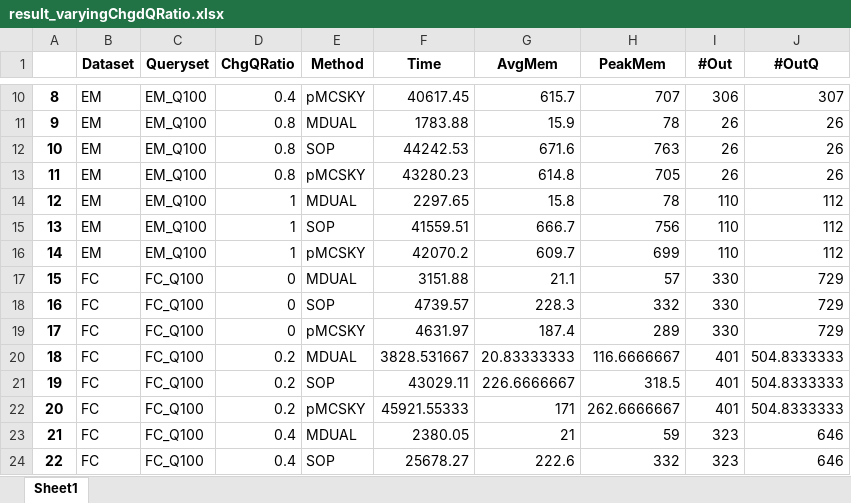
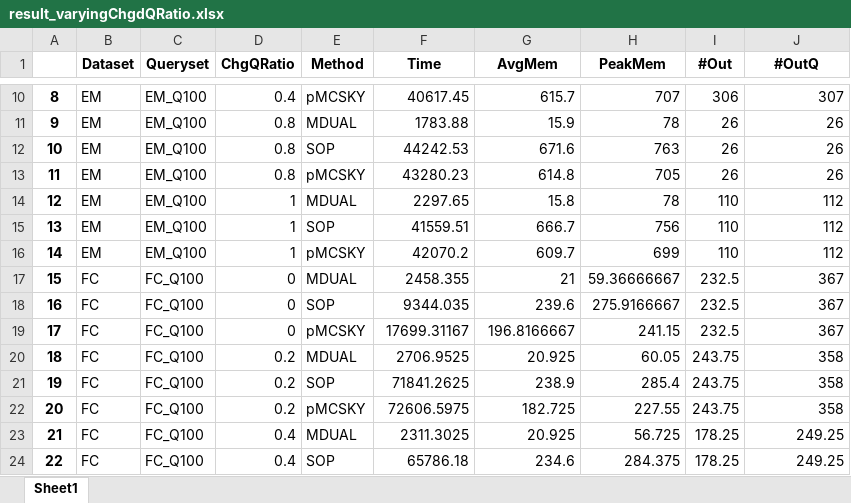
Before and after one commit to YoojuShin/SIGMOD2021LogScript, an Excel workbook: Metadata/result_varyingChgdQRatio.xlsx, sheet Sheet1, drawn as a sheet; only a part is shown, gaps mark what is left out; values as stored, in another font and other column widths than the file's, no borders; the diff covers the shown part only; the diff names each change by its address in the sheet, - before the commit and + after, or states it on an @@ line.

```diff
--- a/Metadata/result_varyingChgdQRatio.xlsx (sheet Sheet1)
+++ b/Metadata/result_varyingChgdQRatio.xlsx (sheet Sheet1)
-F17 (Time): 3151.88
+F17 (Time): 2458.355
-G17 (AvgMem): 21.1
+G17 (AvgMem): 21
-H17 (PeakMem): 57
+H17 (PeakMem): 59.36666667
-I17:I19 (#Out): 330
+I17:I19 (#Out): 232.5
-J17:J19 (#OutQ): 729
+J17:J19 (#OutQ): 367
-F18 (Time): 4739.57
+F18 (Time): 9344.035
-G18 (AvgMem): 228.3
+G18 (AvgMem): 239.6
-H18 (PeakMem): 332
+H18 (PeakMem): 275.9166667
-F19 (Time): 4631.97
+F19 (Time): 17699.31167
-G19 (AvgMem): 187.4
+G19 (AvgMem): 196.8166667
-H19 (PeakMem): 289
+H19 (PeakMem): 241.15
-F20 (Time): 3828.531667
+F20 (Time): 2706.9525
-G20 (AvgMem): 20.83333333
+G20 (AvgMem): 20.925
-H20 (PeakMem): 116.6666667
+H20 (PeakMem): 60.05
-I20:I22 (#Out): 401
+I20:I22 (#Out): 243.75
-J20:J22 (#OutQ): 504.8333333
+J20:J22 (#OutQ): 358
-F21 (Time): 43029.11
+F21 (Time): 71841.2625
-G21 (AvgMem): 226.6666667
+G21 (AvgMem): 238.9
-H21 (PeakMem): 318.5
+H21 (PeakMem): 285.4
-F22 (Time): 45921.55333
+F22 (Time): 72606.5975
-G22 (AvgMem): 171
+G22 (AvgMem): 182.725
-H22 (PeakMem): 262.6666667
+H22 (PeakMem): 227.55
-F23 (Time): 2380.05
+F23 (Time): 2311.3025
-G23 (AvgMem): 21
+G23 (AvgMem): 20.925
-H23 (PeakMem): 59
+H23 (PeakMem): 56.725
-I23:I24 (#Out): 323
+I23:I24 (#Out): 178.25
-J23:J24 (#OutQ): 646
+J23:J24 (#OutQ): 249.25
-F24 (Time): 25678.27
+F24 (Time): 65786.18
-G24 (AvgMem): 222.6
+G24 (AvgMem): 234.6
-H24 (PeakMem): 332
+H24 (PeakMem): 284.375
```
Also changed, not shown: 34 edited cells elsewhere in this sheet, Data/FigureData.xlsx, Metadata/result_default_numQuery.xlsx, 56 other files.
